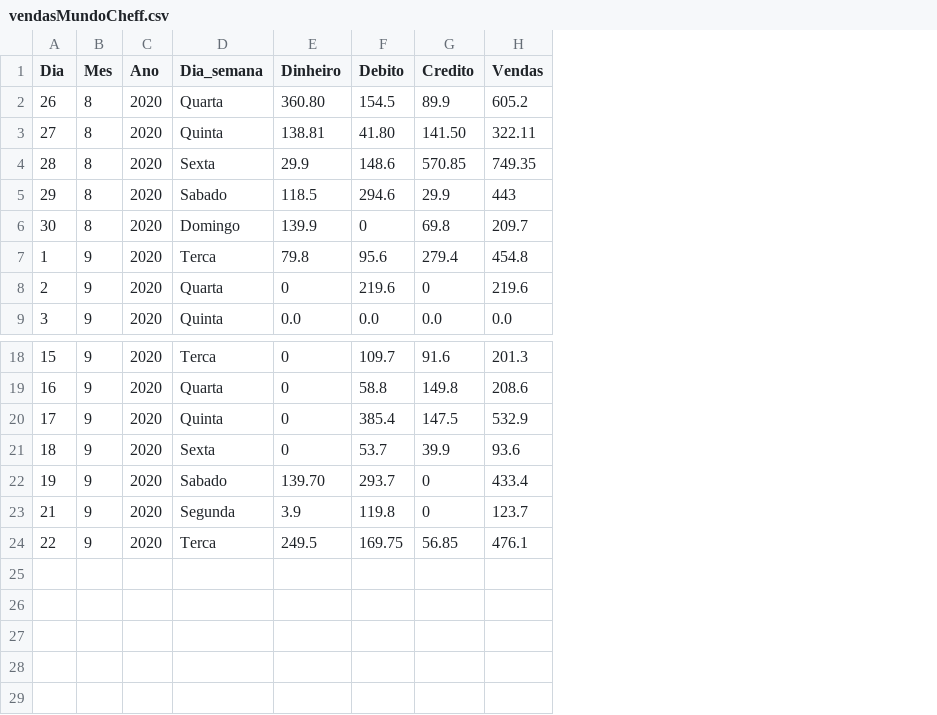
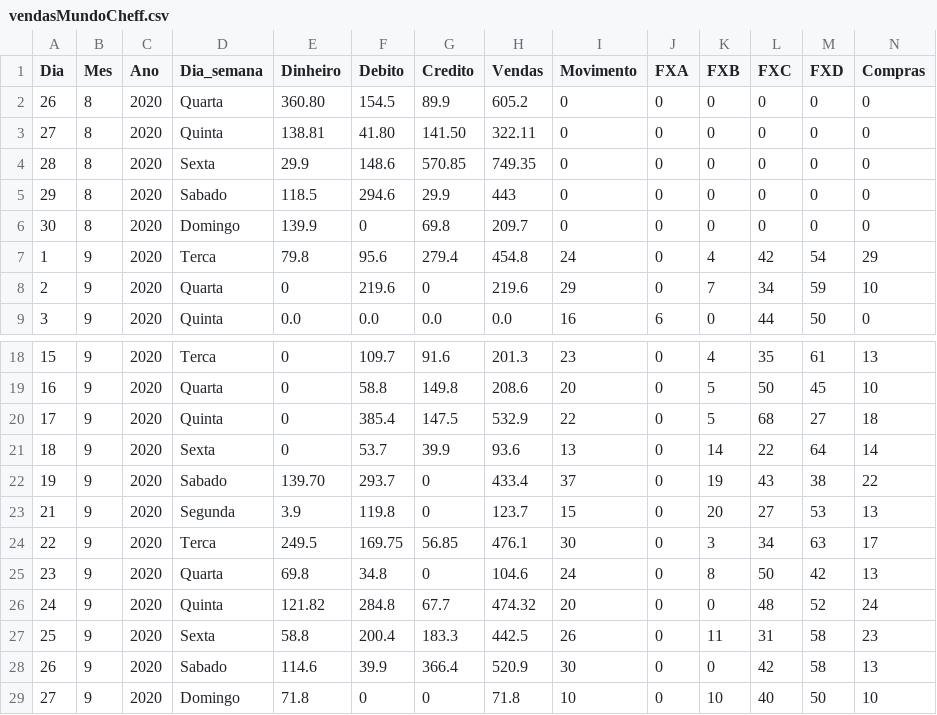
Before and after one commit to JoseCSCJ/ExercicioCidadeFS, a CSV file: vendasMundoCheff.csv, drawn as a sheet; only a part is shown, gaps mark what is left out; the diff names each change by its address in the sheet, - before the commit and + after, or states it on an @@ line.

Commit message:
Update vendasMundoCheff.csv

```diff
--- a/vendasMundoCheff.csv
+++ b/vendasMundoCheff.csv
+column I (Movimento), rows 2-9: 0 | 0 | 0 | 0 | 0 | 24 | 29 | 16; rows 18-24: 23 | 20 | 22 | 13 | 37 | 15 | 30
+column J (FXA), rows 2-9: 0 | 0 | 0 | 0 | 0 | 0 | 0 | 6; rows 18-24: all 0
+column K (FXB), rows 2-9: 0 | 0 | 0 | 0 | 0 | 4 | 7 | 0; rows 18-24: 4 | 5 | 5 | 14 | 19 | 20 | 3
+column L (FXC), rows 2-9: 0 | 0 | 0 | 0 | 0 | 42 | 34 | 44; rows 18-24: 35 | 50 | 68 | 22 | 43 | 27 | 34
+column M (FXD), rows 2-9: 0 | 0 | 0 | 0 | 0 | 54 | 59 | 50; rows 18-24: 61 | 45 | 27 | 64 | 38 | 53 | 63
+column N (Compras), rows 2-9: 0 | 0 | 0 | 0 | 0 | 29 | 10 | 0; rows 18-24: 13 | 10 | 18 | 14 | 22 | 13 | 17
+row 25: 23 | 9 | 2020 | Quarta | 69.8 | 34.8 | 0 | 104.6 | 24 | 0 | 8 | 50 | 42 | 13
+row 26: 24 | 9 | 2020 | Quinta | 121.82 | 284.8 | 67.7 | 474.32 | 20 | 0 | 0 | 48 | 52 | 24
+row 27: 25 | 9 | 2020 | Sexta | 58.8 | 200.4 | 183.3 | 442.5 | 26 | 0 | 11 | 31 | 58 | 23
+row 28: 26 | 9 | 2020 | Sabado | 114.6 | 39.9 | 366.4 | 520.9 | 30 | 0 | 0 | 42 | 58 | 13
+row 29: 27 | 9 | 2020 | Domingo | 71.8 | 0 | 0 | 71.8 | 10 | 0 | 10 | 40 | 50 | 10
```
